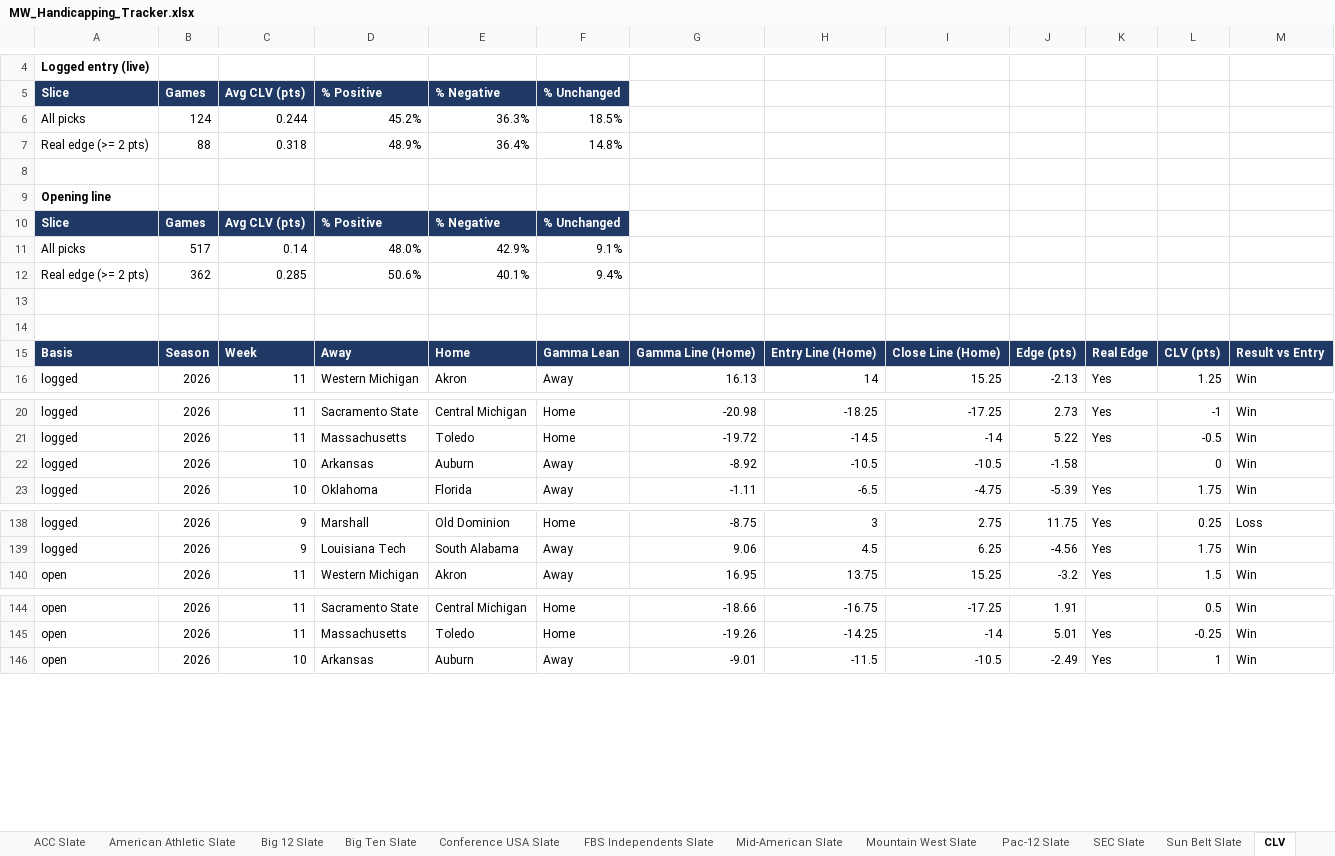
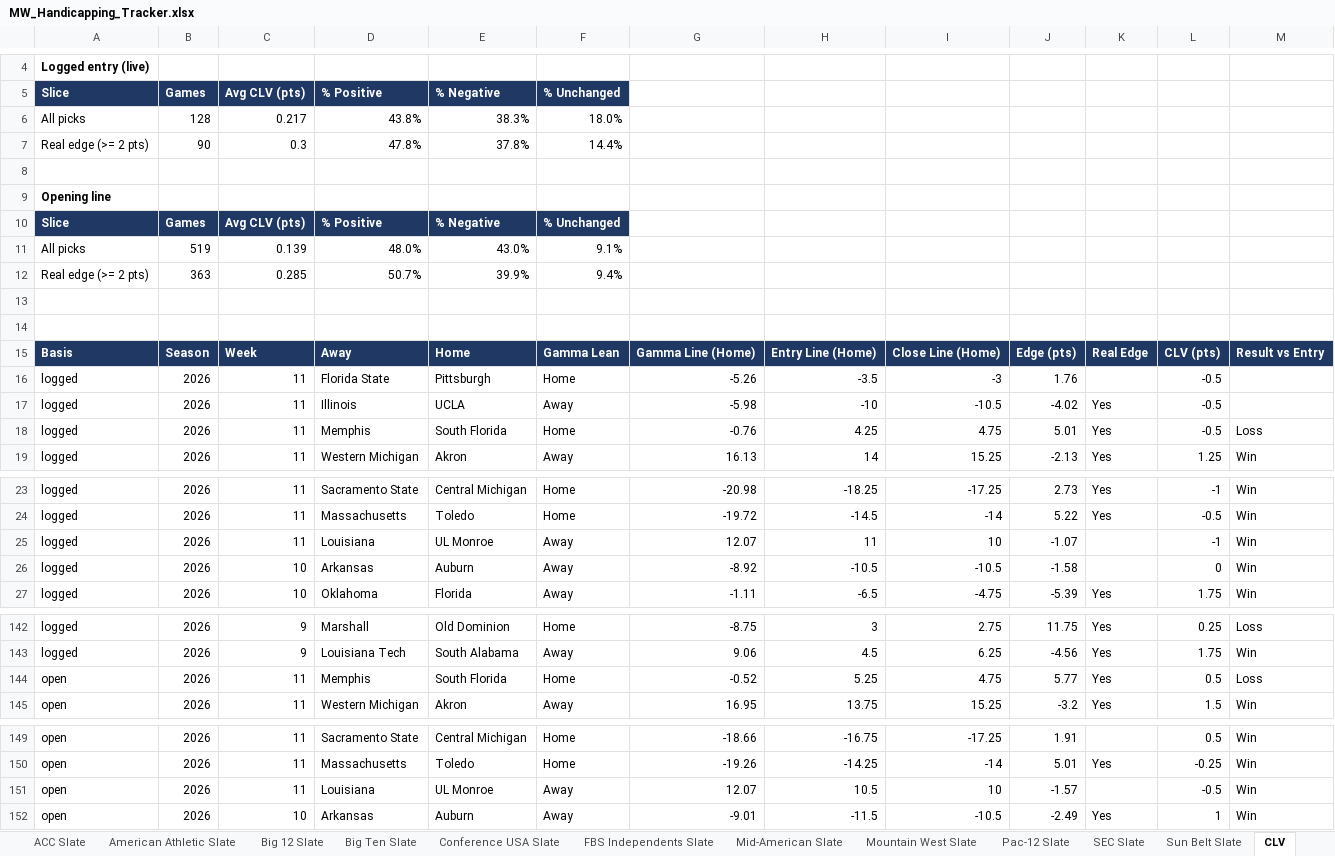
Before and after one commit to colea223/mdubcapping, an Excel workbook: excel/MW_Handicapping_Tracker.xlsx, sheet CLV, drawn as a sheet; only a part is shown, gaps mark what is left out; values as stored, in another font and other column widths than the file's, no borders; removed rows and columns are numbered as before the commit, all else as after; the diff covers the shown part only; the diff names each change by its address in the sheet, - before the commit and + after, or states it on an @@ line.

```diff
--- a/excel/MW_Handicapping_Tracker.xlsx (sheet CLV)
+++ b/excel/MW_Handicapping_Tracker.xlsx (sheet CLV)
-row 6: All picks | 124 | 0.244 | 45.2% | 36.3% | 18.5%
-row 7: Real edge (>= 2 pts) | 88 | 0.318 | 48.9% | 36.4% | 14.8%
+row 6: All picks | 128 | 0.217 | 43.8% | 38.3% | 18.0%
+row 7: Real edge (>= 2 pts) | 90 | 0.3 | 47.8% | 37.8% | 14.4%
-B11: 517
+B11: 519
-C11: 0.14
+C11: 0.139
-E11: 42.9%
+E11: 43.0%
-B12: 362
+B12: 363
-D12: 50.6%
+D12: 50.7%
-E12: 40.1%
+E12: 39.9%
+row 16: logged | 2026 | 11 | Florida State | Pittsburgh | Home | -5.26 | -3.5 | -3 | 1.76 |  | -0.5
+row 17: logged | 2026 | 11 | Illinois | UCLA | Away | -5.98 | -10 | -10.5 | -4.02 | Yes | -0.5
+row 18: logged | 2026 | 11 | Memphis | South Florida | Home | -0.76 | 4.25 | 4.75 | 5.01 | Yes | -0.5 | Loss
+row 25: logged | 2026 | 11 | Louisiana | UL Monroe | Away | 12.07 | 11 | 10 | -1.07 |  | -1 | Win
+row 144: open | 2026 | 11 | Memphis | South Florida | Home | -0.52 | 5.25 | 4.75 | 5.77 | Yes | 0.5 | Loss
+row 151: open | 2026 | 11 | Louisiana | UL Monroe | Away | 12.07 | 10.5 | 10 | -1.57 |  | -0.5 | Win
```
Also changed, not shown: 60 edited cells elsewhere in this sheet, sheet Model Comparison, sheet National Slate, sheet Strength of Record, sheet Power Ratings, sheet American Athletic Slate, sheet Big Ten Slate, 10 more sheets, 44 other files.
